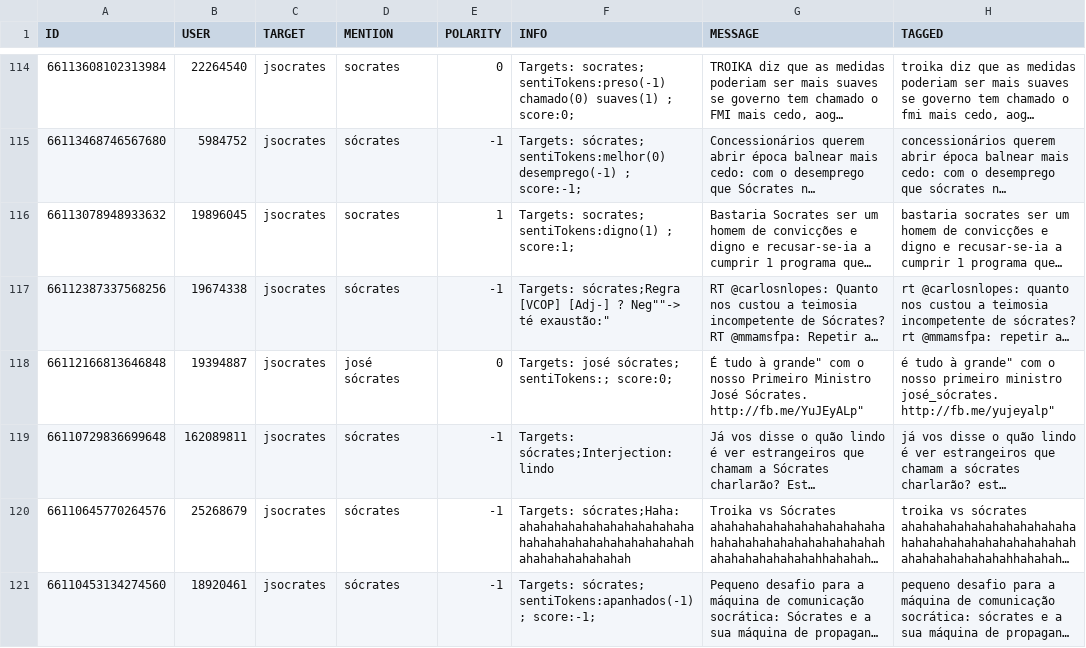
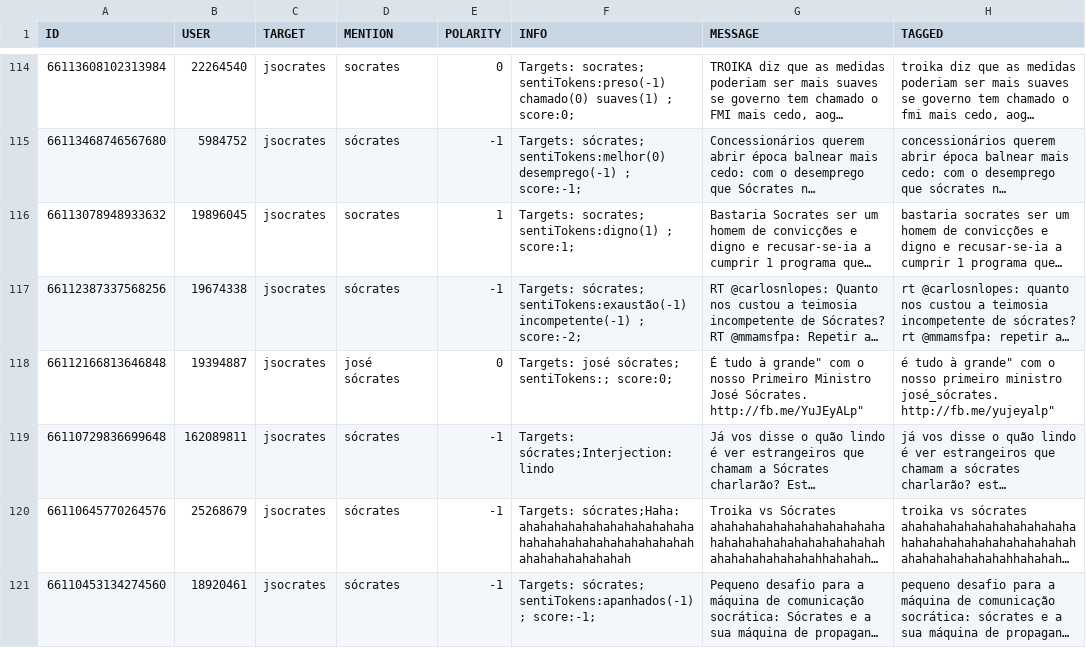
Before and after one commit to wenx999/reaction-tweetonizer, a CSV file: Opinionizer/Results/tweets545.csv, drawn as a sheet; only a part is shown, gaps mark what is left out; long unchanged cells end in …; the diff covers the shown part only; the diff names each change by its address in the sheet, - before the commit and + after, or states it on an @@ line.

Commit message:
improved multiword tokenization implementend POS property in the sentiTokens updated rules to use POS information implemented new rules and interjections

```diff
--- a/Opinionizer/Results/tweets545.csv
+++ b/Opinionizer/Results/tweets545.csv
-F117 (INFO): Targets: sócrates;Regra [VCOP] [Adj-] ? Neg""-> té exaustão:"
+F117 (INFO): Targets: sócrates; sentiTokens:exaustão(-1) incompetente(-1) ; score:-2;
```
Also changed, not shown: 29 edited cells elsewhere in this file, 7 other files.
